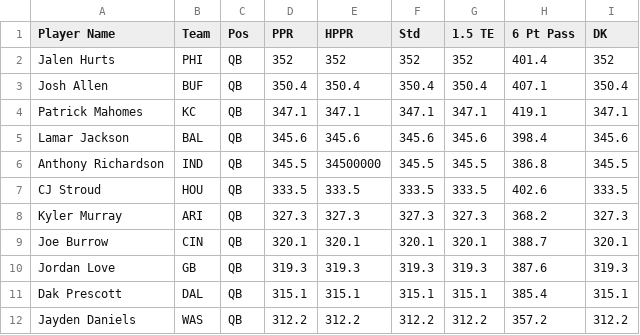
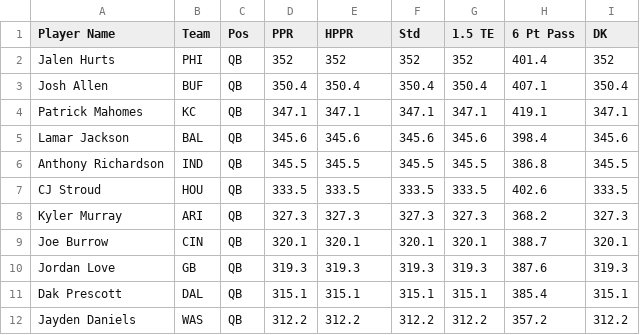
Before and after one commit to nzylakffa/sleepercalc, a CSV file: ROS Rankings for trade calc.csv, drawn as a sheet; only a part is shown.

Commit message:
Update ROS Rankings for trade calc.csv

```diff
--- a/ROS Rankings for trade calc.csv
+++ b/ROS Rankings for trade calc.csv
@@ -5,3 +5,3 @@ Patrick Mahomes,KC,QB,347.1,347.1,347.1,347.1,419.1,347.1
 Lamar Jackson,BAL,QB,345.6,345.6,345.6,345.6,398.4,345.6
-Anthony Richardson,IND,QB,345.5,34500000,345.5,345.5,386.8,345.5
+Anthony Richardson,IND,QB,345.5,345.5,345.5,345.5,386.8,345.5
 CJ Stroud,HOU,QB,333.5,333.5,333.5,333.5,402.6,333.5
```
